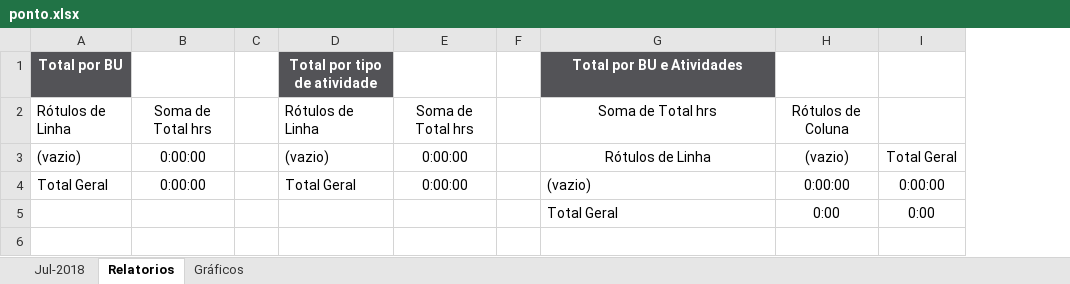
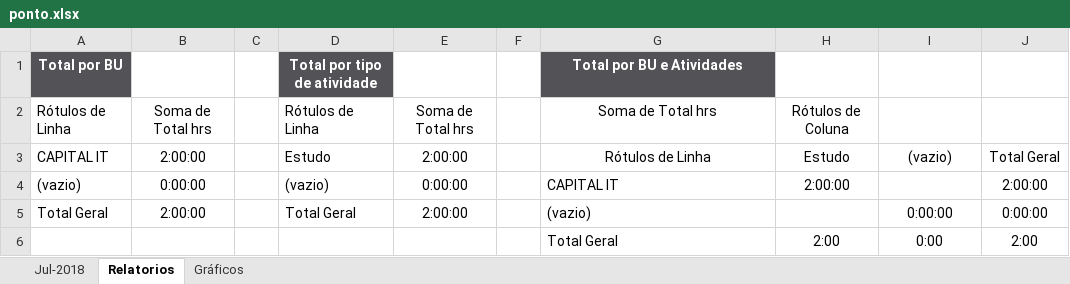
Before and after one commit to leoaug/capitalponto, an Excel workbook: ponto/ponto.xlsx, sheet Relatorios, drawn as a sheet; values as stored, in another font and other column widths than the file's, no borders; conditional formats not drawn; addresses are those after the commit; the diff names each change by its address in the sheet, - before the commit and + after, or states it on an @@ line.

Commit message:
ai simm

```diff
--- a/ponto/ponto.xlsx (sheet Relatorios)
+++ b/ponto/ponto.xlsx (sheet Relatorios)
+column H, row 2: Rótulos de Coluna; rows 4-6: 2:00:00 |  | 2:00
-I2: Rótulos de Coluna
+I2: (empty)
+row 3: CAPITAL IT | 2:00:00 |  | Estudo | 2:00:00 |  | Rótulos de Linha | Estudo | (vazio) | Total Geral
-G4: Rótulos de Linha
+G4: CAPITAL IT
-G4 alignment: center
+G4 alignment: left
-I4: (vazio)
+I4: (empty)
-J4: Total Geral
+J4: 2:00:00
-B5: 0:00:00
+B5: 2:00:00
-E5: 0:00:00
+E5: 2:00:00
-J6: 0:00
+J6: 2:00
```
Also changed, not shown: sheet Jul-2018, hidden cells, charts or pictures.
